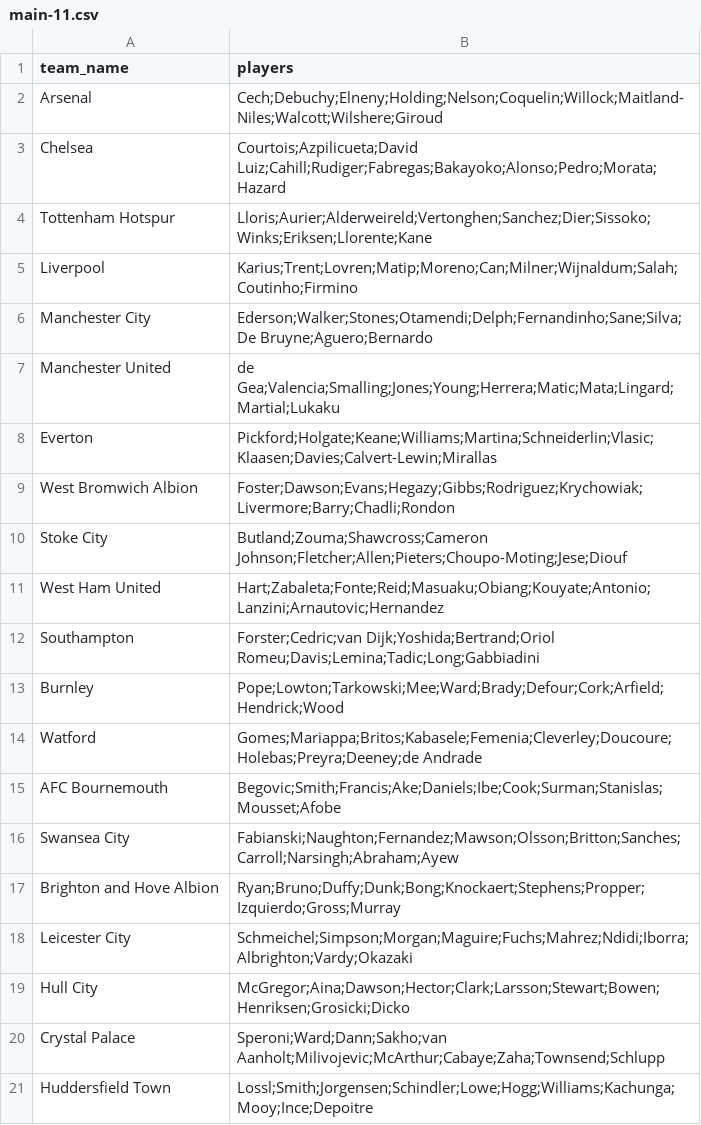
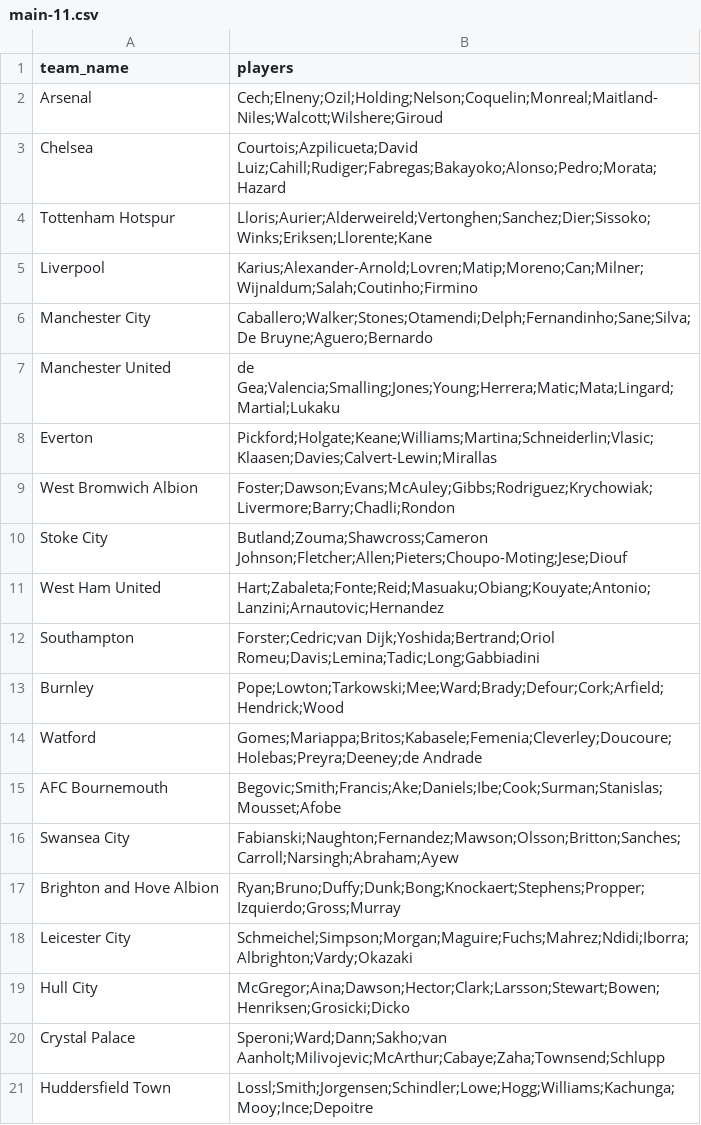
Before and after one commit to blueicesky/adivino-backend, a CSV file: api/data/main-11.csv, drawn as a sheet.

```diff
--- a/api/data/main-11.csv
+++ b/api/data/main-11.csv
@@ -1,10 +1,10 @@
 team_name,players
-Arsenal,Cech;Debuchy;Elneny;Holding;Nelson;Coquelin;Willock;Maitland-Niles;Walcott;Wilshere;Giroud
+Arsenal,Cech;Elneny;Ozil;Holding;Nelson;Coquelin;Monreal;Maitland-Niles;Walcott;Wilshere;Giroud
 Chelsea,Courtois;Azpilicueta;David Luiz;Cahill;Rudiger;Fabregas;Bakayoko;Alonso;Pedro;Morata;Hazard
 Tottenham Hotspur,Lloris;Aurier;Alderweireld;Vertonghen;Sanchez;Dier;Sissoko;Winks;Eriksen;Llorente;Kane
-Liverpool,Karius;Trent;Lovren;Matip;Moreno;Can;Milner;Wijnaldum;Salah;Coutinho;Firmino
-Manchester City,Ederson;Walker;Stones;Otamendi;Delph;Fernandinho;Sane;Silva;De Bruyne;Aguero;Bernardo
+Liverpool,Karius;Alexander-Arnold;Lovren;Matip;Moreno;Can;Milner;Wijnaldum;Salah;Coutinho;Firmino
+Manchester City,Caballero;Walker;Stones;Otamendi;Delph;Fernandinho;Sane;Silva;De Bruyne;Aguero;Bernardo
 Manchester United,de Gea;Valencia;Smalling;Jones;Young;Herrera;Matic;Mata;Lingard;Martial;Lukaku
 Everton,Pickford;Holgate;Keane;Williams;Martina;Schneiderlin;Vlasic;Klaasen;Davies;Calvert-Lewin;Mirallas
-West Bromwich Albion,Foster;Dawson;Evans;Hegazy;Gibbs;Rodriguez;Krychowiak;Livermore;Barry;Chadli;Rondon
+West Bromwich Albion,Foster;Dawson;Evans;McAuley;Gibbs;Rodriguez;Krychowiak;Livermore;Barry;Chadli;Rondon
 Stoke City,Butland;Zouma;Shawcross;Cameron Johnson;Fletcher;Allen;Pieters;Choupo-Moting;Jese;Diouf
```
Also changed, not shown: 5 other files.
